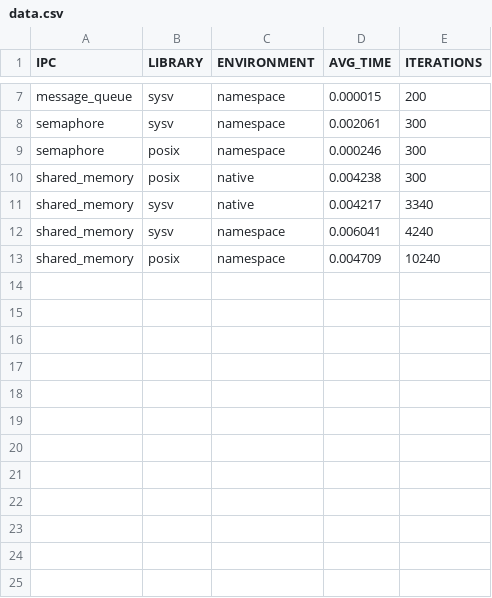
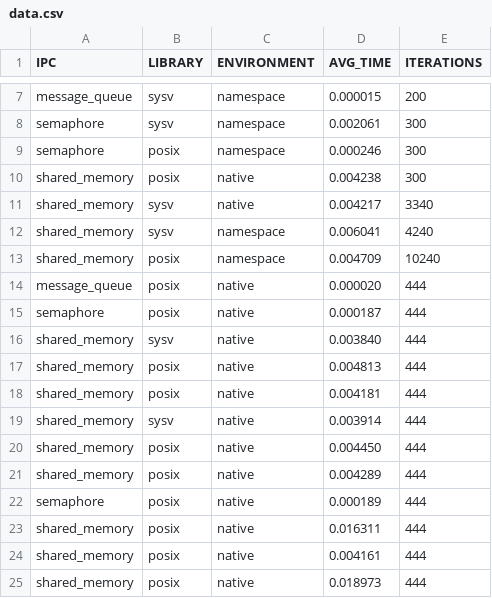
Before and after one commit to DeclanRiddell/LinuxNamespace, a CSV file: data.csv, drawn as a sheet; only a part is shown, gaps mark what is left out; the diff names each change by its address in the sheet, - before the commit and + after, or states it on an @@ line.

Commit message:
data

```diff
--- a/data.csv
+++ b/data.csv
+row 14: message_queue | posix | native | 0.000020 | 444
+row 15: semaphore | posix | native | 0.000187 | 444
+row 16: shared_memory | sysv | native | 0.003840 | 444
+row 17: shared_memory | posix | native | 0.004813 | 444
+row 18: shared_memory | posix | native | 0.004181 | 444
+row 19: shared_memory | sysv | native | 0.003914 | 444
+row 20: shared_memory | posix | native | 0.004450 | 444
+row 21: shared_memory | posix | native | 0.004289 | 444
+row 22: semaphore | posix | native | 0.000189 | 444
+row 23: shared_memory | posix | native | 0.016311 | 444
+row 24: shared_memory | posix | native | 0.004161 | 444
+row 25: shared_memory | posix | native | 0.018973 | 444
```
Also changed, not shown: 2 other files.
